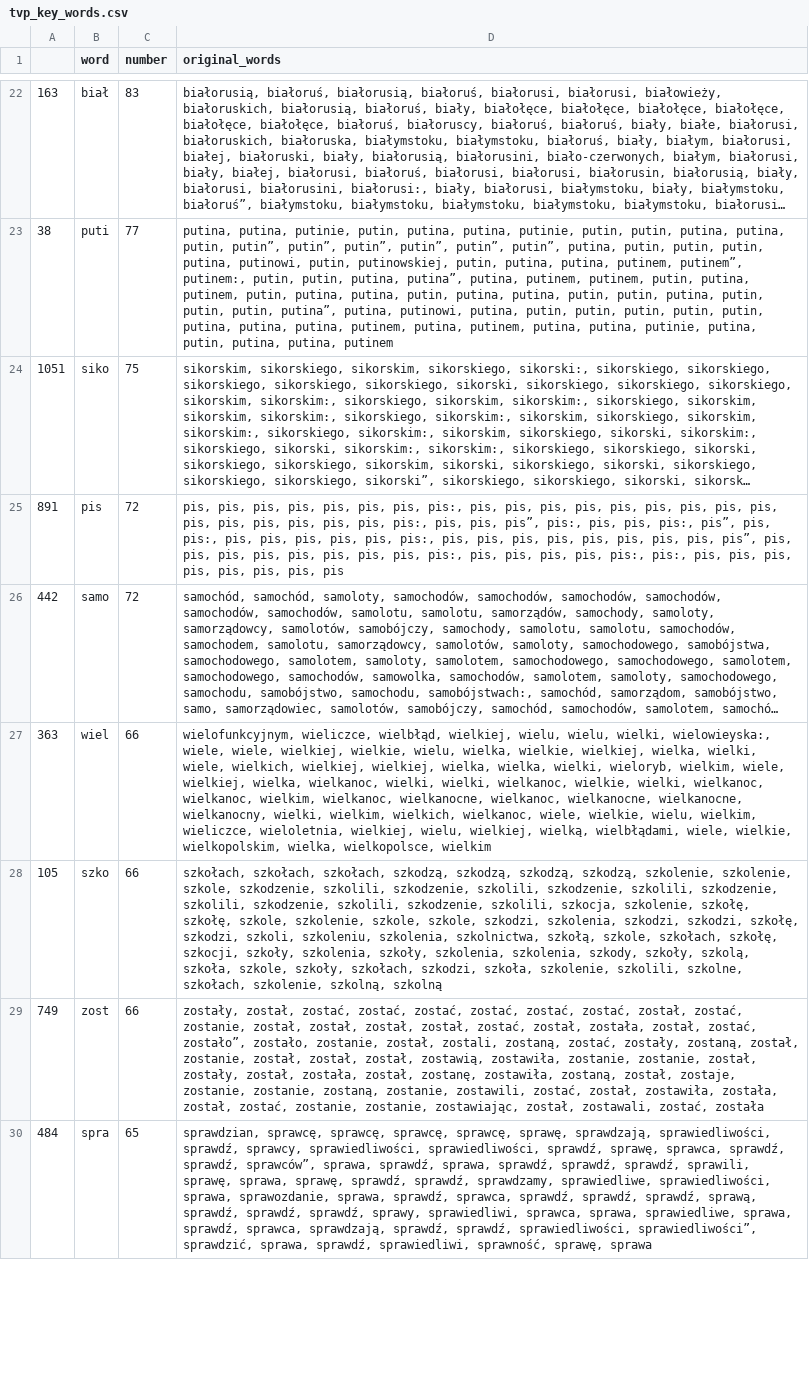
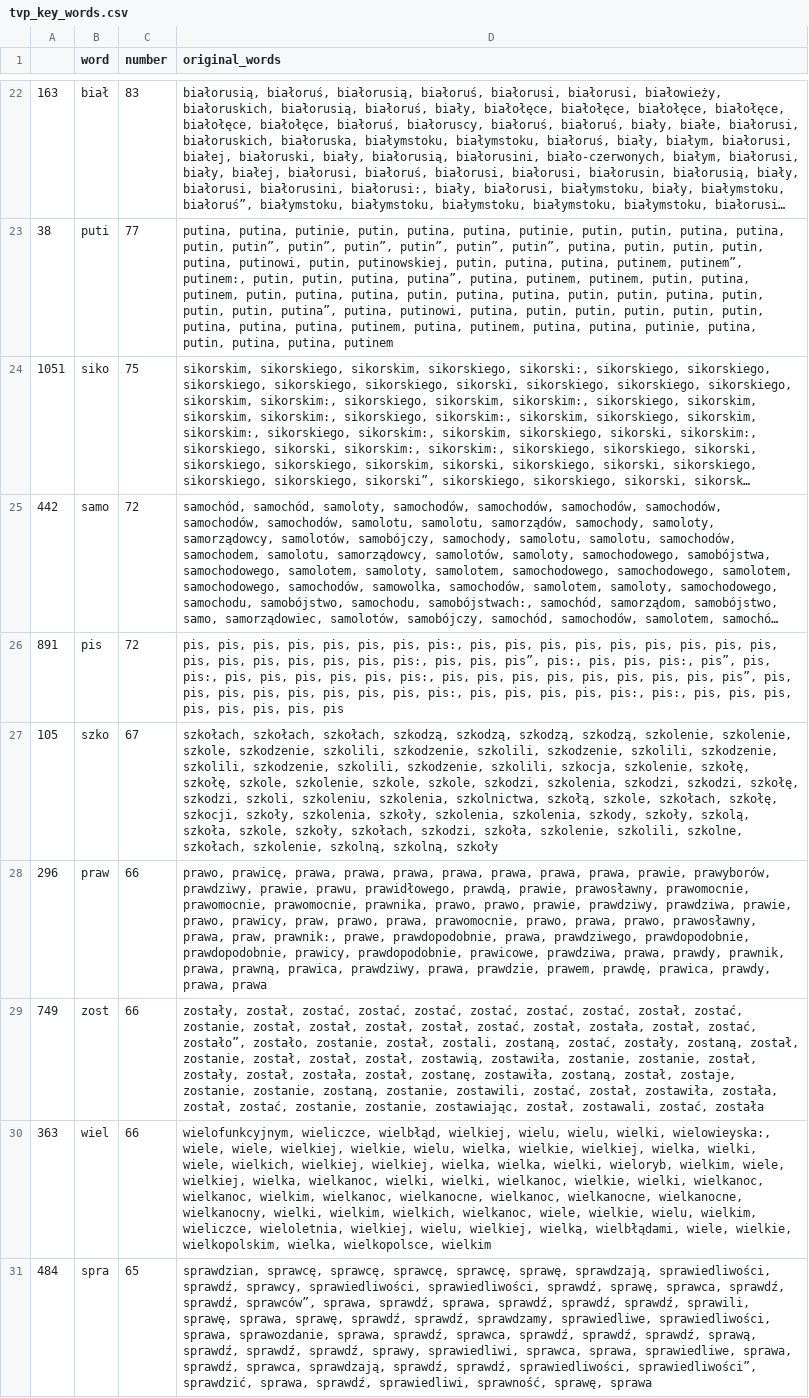
Before and after one commit to JohnKaczmarczyk/APIendPoint, a CSV file: tvp_key_words.csv, drawn as a sheet; only a part is shown, gaps mark what is left out; long unchanged cells end in …; removed rows and columns are numbered as before the commit, all else as after; the diff covers the shown part only; the diff names each change by its address in the sheet, - before the commit and + after, or states it on an @@ line.

Commit message:
update of data

```diff
--- a/tvp_key_words.csv
+++ b/tvp_key_words.csv
@@ row 26 moved to row 25: 442 @@
+row 27: 105 | szko | 67 | szkołach, szkołach, szkołach, szkodzą, szkodzą, szkodzą, szkodzą, szkolenie, szkolenie, szkole, szkodzenie, szkolili, szkodzenie, szkolili, szkodzenie, szkolili, szkodzenie, szkolili, szkodzenie, szkolili, szkodzenie, szkolili, szkocja, szkolenie, szkołę, szkołę, szkole, szkolenie, szkole, szkole, szkodzi, szkolenia, szkodzi, szkodzi, szkołę, szkodzi, szkoli, szkoleniu, szkolenia, szkolnictwa, szkołą, szkole, szkołach, szkołę, szkocji, szkoły, szkolenia, szkoły, szkolenia, szkolenia, szkody, szkoły, szkolą, szkoła, szkole, szkoły, szkołach, szkodzi, szkoła, szkolenie, szkolili, szkolne, szkołach, szkolenie, szkolną, szkolną, szkoły
+row 28: 296 | praw | 66 | prawo, prawicę, prawa, prawa, prawa, prawa, prawa, prawa, prawa, prawie, prawyborów, prawdziwy, prawie, prawu, prawidłowego, prawdą, prawie, prawosławny, prawomocnie, prawomocnie, prawomocnie, prawnika, prawo, prawo, prawie, prawdziwy, prawdziwa, prawie, prawo, prawicy, praw, prawo, prawa, prawomocnie, prawo, prawa, prawo, prawosławny, prawa, praw, prawnik:, prawe, prawdopodobnie, prawa, prawdziwego, prawdopodobnie, prawdopodobnie, prawicy, prawdopodobnie, prawicowe, prawdziwa, prawa, prawdy, prawnik, prawa, prawną, prawica, prawdziwy, prawa, prawdzie, prawem, prawdę, prawica, prawdy, prawa, prawa
-row 28: 105 | szko | 66 | szkołach, szkołach, szkołach, szkodzą, szkodzą, szkodzą, szkodzą, szkolenie, szkolenie, szkole, szkodzenie, szkolili, szkodzenie, szkolili, szkodzenie, szkolili, szkodzenie, szkolili, szkodzenie, szkolili, szkodzenie, szkolili, szkocja, szkolenie, szkołę, szkołę, szkole, szkolenie, szkole, szkole, szkodzi, szkolenia, szkodzi, szkodzi, szkołę, szkodzi, szkoli, szkoleniu, szkolenia, szkolnictwa, szkołą, szkole, szkołach, szkołę, szkocji, szkoły, szkolenia, szkoły, szkolenia, szkolenia, szkody, szkoły, szkolą, szkoła, szkole, szkoły, szkołach, szkodzi, szkoła, szkolenie, szkolili, szkolne, szkołach, szkolenie, szkolną, szkolną
```
Also changed, not shown: 10 added rows, 11 removed rows, 20 moved rows and 24 edited cells elsewhere in this file, tvn_key_words.csv, 3 other files.
